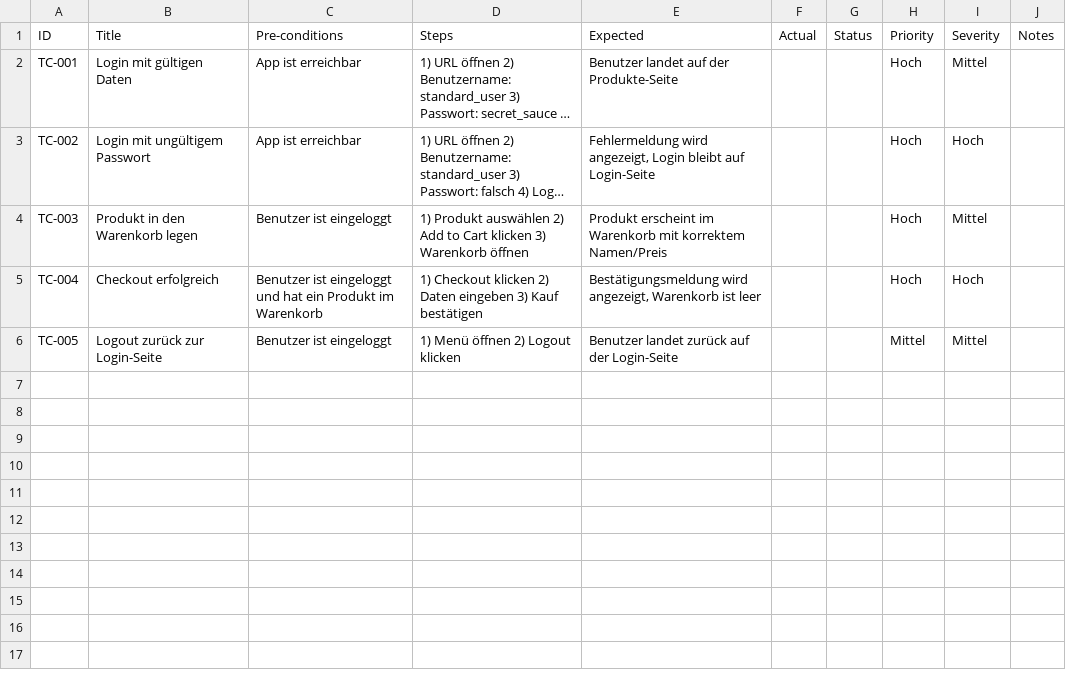
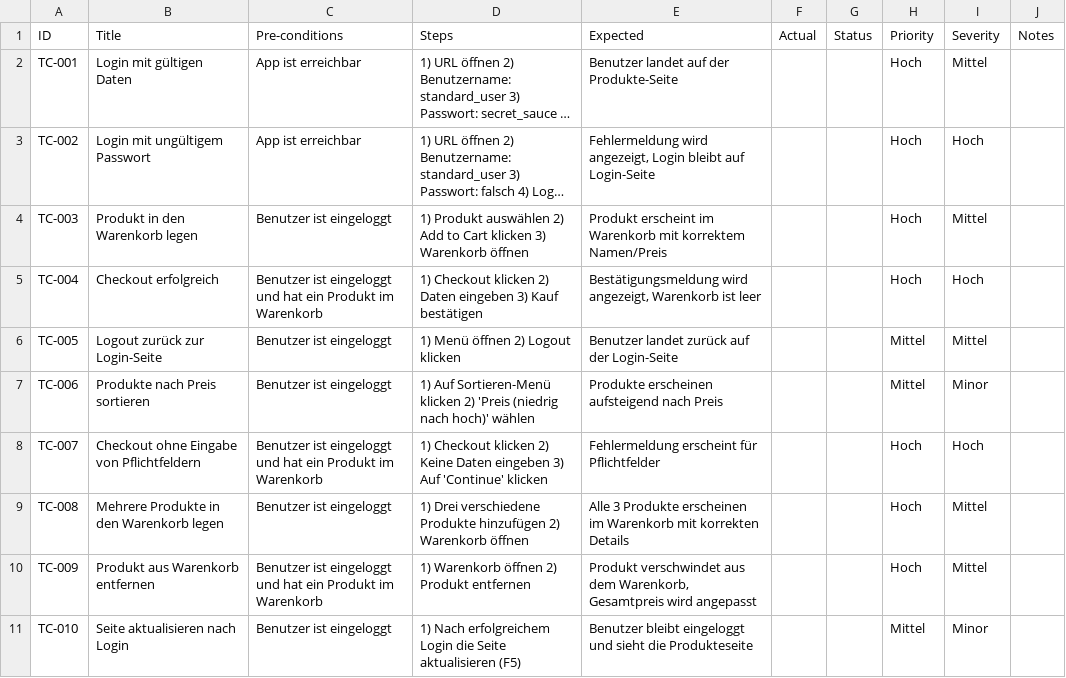
Before and after one commit to Mouadakdim12/manual-testing-saucedemo, a CSV file: test-cases.csv, drawn as a sheet; long unchanged cells end in ….

Commit message:
Update test-cases.csv

```diff
--- a/test-cases.csv
+++ b/test-cases.csv
@@ -6 +6,6 @@ TC-004,Checkout erfolgreich,Benutzer ist eingeloggt und hat ein Produkt im Waren
 TC-005,Logout zurück zur Login-Seite,Benutzer ist eingeloggt,"1) Menü öffnen 2) Logout klicken","Benutzer landet zurück auf der Login-Seite",,,Mittel,Mittel,
+TC-006,Produkte nach Preis sortieren,Benutzer ist eingeloggt,"1) Auf Sortieren-Menü klicken 2) 'Preis (niedrig nach hoch)' wählen","Produkte erscheinen aufsteigend nach Preis",,,Mittel,Minor,
+TC-007,Checkout ohne Eingabe von Pflichtfeldern,Benutzer ist eingeloggt und hat ein Produkt im Warenkorb,"1) Checkout klicken 2) Keine Daten eingeben 3) Auf 'Continue' klicken","Fehlermeldung erscheint für Pflichtfelder",,,Hoch,Hoch,
+TC-008,Mehrere Produkte in den Warenkorb legen,Benutzer ist eingeloggt,"1) Drei verschiedene Produkte hinzufügen 2) Warenkorb öffnen","Alle 3 Produkte erscheinen im Warenkorb mit korrekten Details",,,Hoch,Mittel,
+TC-009,Produkt aus Warenkorb entfernen,Benutzer ist eingeloggt und hat ein Produkt im Warenkorb,"1) Warenkorb öffnen 2) Produkt entfernen","Produkt verschwindet aus dem Warenkorb, Gesamtpreis wird angepasst",,,Hoch,Mittel,
+TC-010,Seite aktualisieren nach Login,Benutzer ist eingeloggt,"1) Nach erfolgreichem Login die Seite aktualisieren (F5)","Benutzer bleibt eingeloggt und sieht die Produkteseite",,,Mittel,Minor,
```
